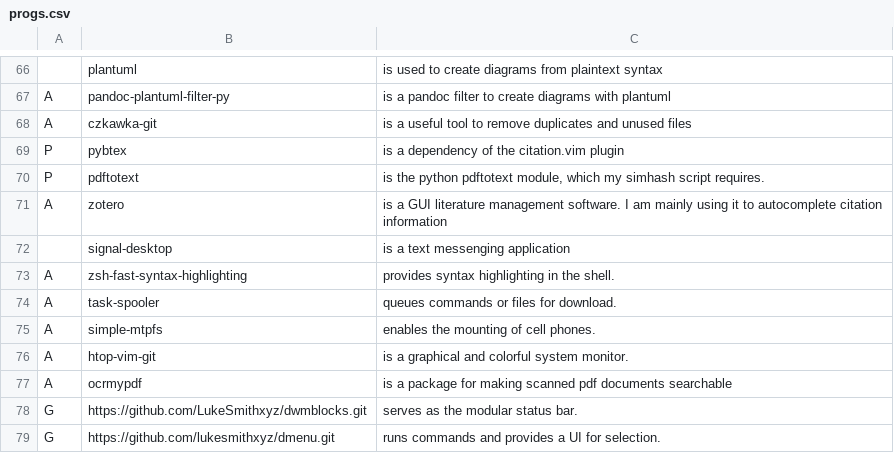
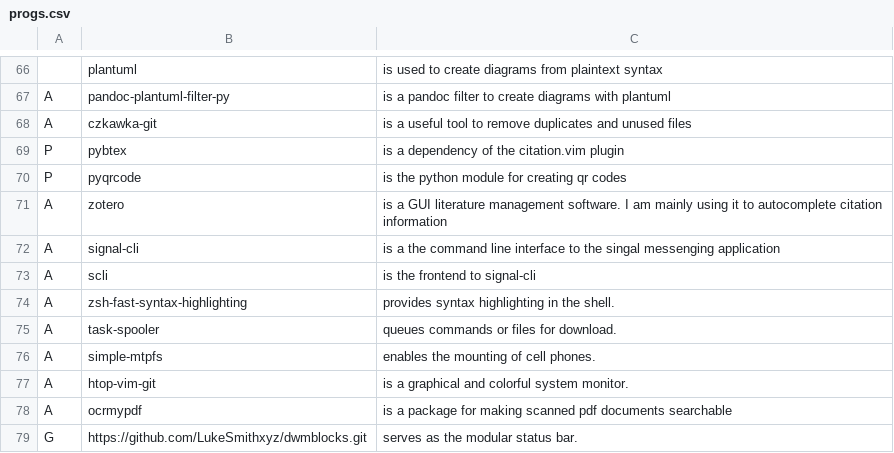
Before and after one commit to kjk11/LARBS, a CSV file: progs.csv, drawn as a sheet; only a part is shown, gaps mark what is left out; the shorter side is filled out with more unchanged rows.

Commit message:
Signal Cli

```diff
--- a/progs.csv
+++ b/progs.csv
@@ -69,5 +69,6 @@ A,czkawka-git,"is a useful tool to remove duplicates and unused files"
 P,pybtex,"is a dependency of the citation.vim plugin"
-P,pdftotext,"is the python pdftotext module, which my simhash script requires."
+P,pyqrcode,"is the python module for creating qr codes"
 A,zotero,"is a GUI literature management software. I am mainly using it to autocomplete citation information"
-,signal-desktop,"is a text messenging application"
+A,signal-cli,"is a the command line interface to the singal messenging application"
+A,scli, "is the frontend to signal-cli"
 A,zsh-fast-syntax-highlighting,"provides syntax highlighting in the shell."
```
